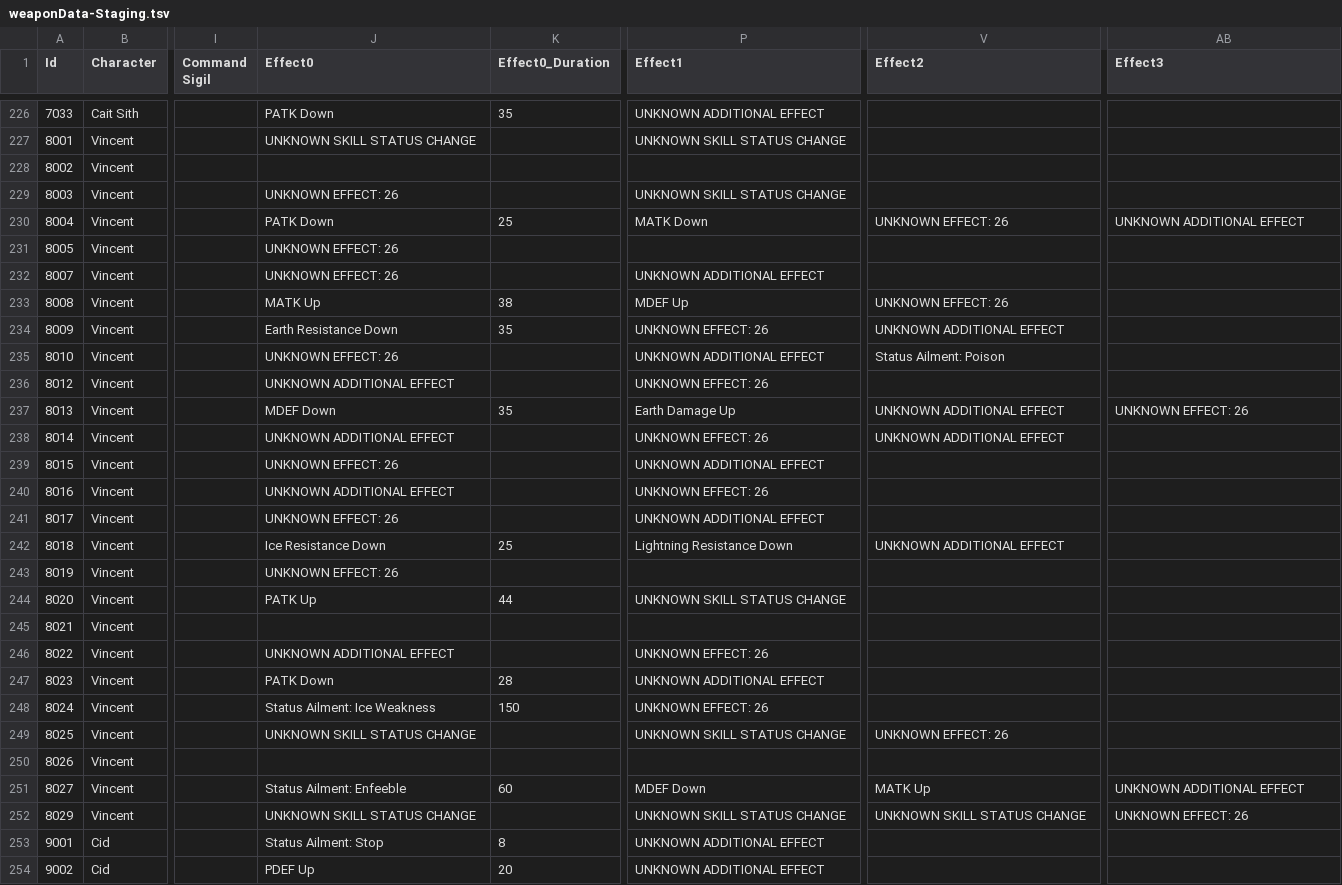
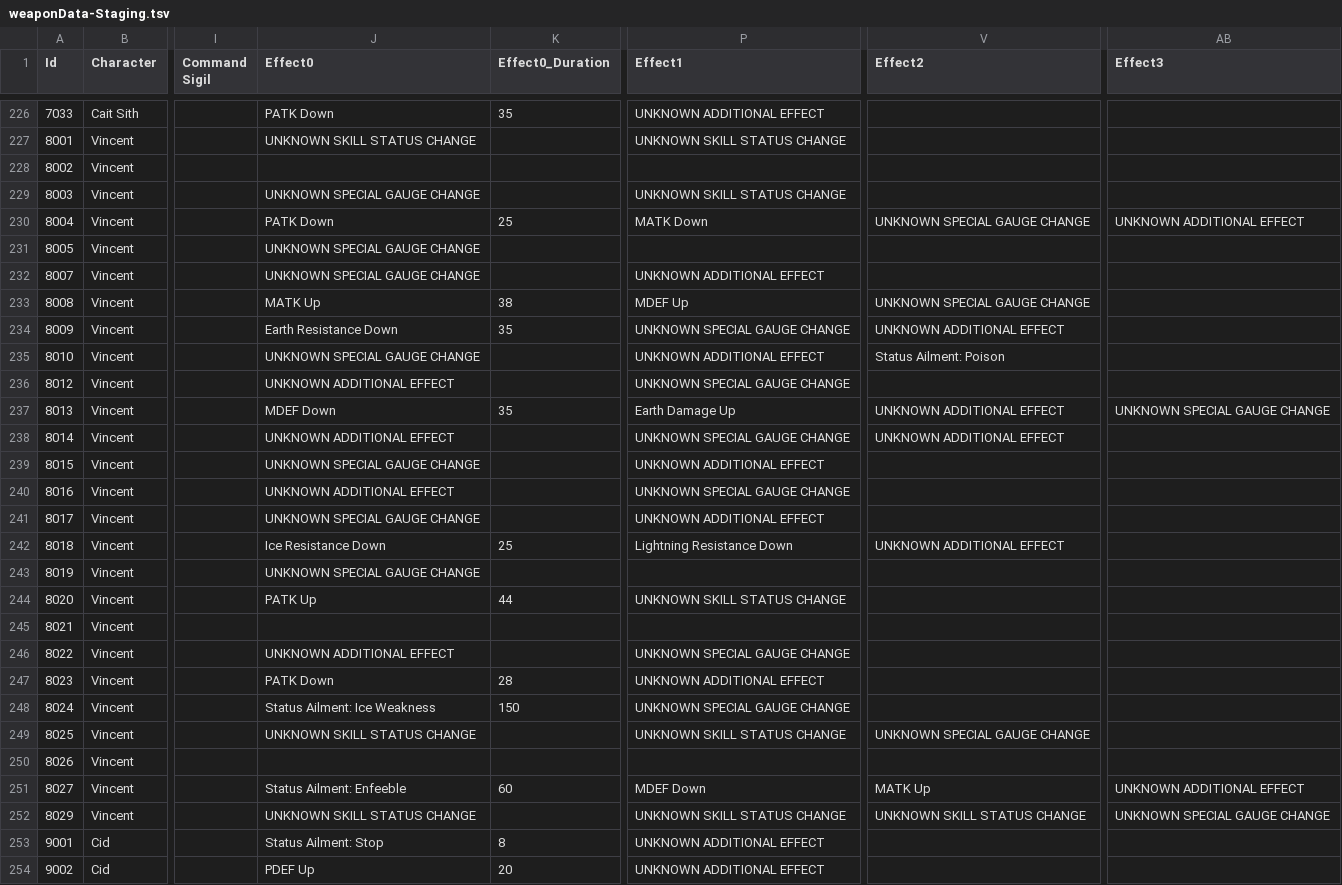
Before and after one commit to CypherSignal/ff7ec, a TSV file: weaponData-Staging.tsv, drawn as a sheet; only a part is shown, gaps mark what is left out; the diff covers the shown part only; the diff names each change by its address in the sheet, - before the commit and + after, or states it on an @@ line.

Commit message:
Adding stubs for all skill effects.
This now resolves every effect to _something_ even if not implemented yet

```diff
--- a/weaponData-Staging.tsv
+++ b/weaponData-Staging.tsv
-J229 (Effect0): UNKNOWN EFFECT: 26
+J229 (Effect0): UNKNOWN SPECIAL GAUGE CHANGE
-V230 (Effect2): UNKNOWN EFFECT: 26
+V230 (Effect2): UNKNOWN SPECIAL GAUGE CHANGE
-J231:J232 (Effect0): UNKNOWN EFFECT: 26
+J231:J232 (Effect0): UNKNOWN SPECIAL GAUGE CHANGE
-V233 (Effect2): UNKNOWN EFFECT: 26
+V233 (Effect2): UNKNOWN SPECIAL GAUGE CHANGE
-P234 (Effect1): UNKNOWN EFFECT: 26
+P234 (Effect1): UNKNOWN SPECIAL GAUGE CHANGE
-J235 (Effect0): UNKNOWN EFFECT: 26
+J235 (Effect0): UNKNOWN SPECIAL GAUGE CHANGE
-P236 (Effect1): UNKNOWN EFFECT: 26
+P236 (Effect1): UNKNOWN SPECIAL GAUGE CHANGE
-AB237 (Effect3): UNKNOWN EFFECT: 26
+AB237 (Effect3): UNKNOWN SPECIAL GAUGE CHANGE
-P238 (Effect1): UNKNOWN EFFECT: 26
+P238 (Effect1): UNKNOWN SPECIAL GAUGE CHANGE
-J239 (Effect0): UNKNOWN EFFECT: 26
+J239 (Effect0): UNKNOWN SPECIAL GAUGE CHANGE
-P240 (Effect1): UNKNOWN EFFECT: 26
+P240 (Effect1): UNKNOWN SPECIAL GAUGE CHANGE
-J241 (Effect0): UNKNOWN EFFECT: 26
+J241 (Effect0): UNKNOWN SPECIAL GAUGE CHANGE
-J243 (Effect0): UNKNOWN EFFECT: 26
+J243 (Effect0): UNKNOWN SPECIAL GAUGE CHANGE
-P246 (Effect1): UNKNOWN EFFECT: 26
+P246 (Effect1): UNKNOWN SPECIAL GAUGE CHANGE
-P248 (Effect1): UNKNOWN EFFECT: 26
+P248 (Effect1): UNKNOWN SPECIAL GAUGE CHANGE
-V249 (Effect2): UNKNOWN EFFECT: 26
+V249 (Effect2): UNKNOWN SPECIAL GAUGE CHANGE
-AB252 (Effect3): UNKNOWN EFFECT: 26
+AB252 (Effect3): UNKNOWN SPECIAL GAUGE CHANGE
```
Also changed, not shown: 25 edited cells elsewhere in this file, 1 other file.
